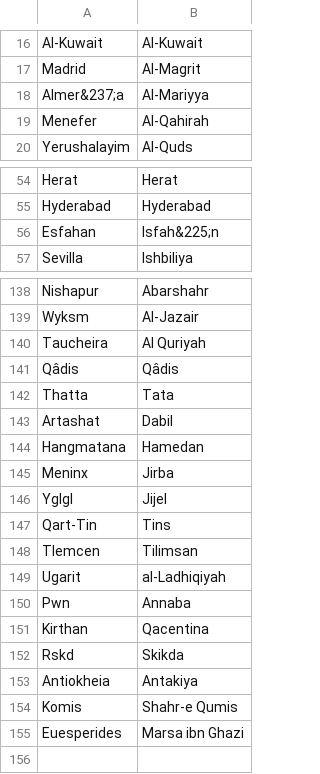
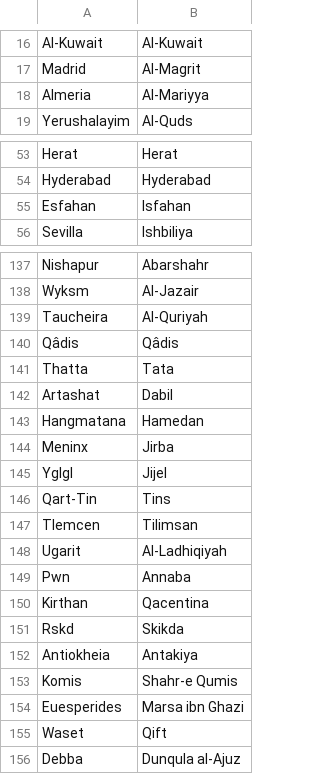
Before and after one commit to proompter-deluxe/Dawn-of-Civilization, a CSV file: Assets/Maps/Translations/Arabic.csv, drawn as a sheet; only a part is shown, gaps mark what is left out.

```diff
--- a/Assets/Maps/Translations/Arabic.csv
+++ b/Assets/Maps/Translations/Arabic.csv
@@ -17,4 +17,3 @@ Al-Kuwait,Al-Kuwait
 Madrid,Al-Magrit
-Almer&237;a,Al-Mariyya
-Menefer,Al-Qahirah
+Almeria,Al-Mariyya
 Yerushalayim,Al-Quds
@@ -55,3 +54,3 @@ Herat,Herat
 Hyderabad,Hyderabad
-Esfahan,Isfah&225;n
+Esfahan,Isfahan
 Sevilla,Ishbiliya
@@ -139,3 +138,3 @@ Nishapur,Abarshahr
 Wyksm,Al-Jazair
-Taucheira,Al Quriyah
+Taucheira,Al-Quriyah
 Qâdis,Qâdis
@@ -148,3 +147,3 @@ Qart-Tin,Tins
 Tlemcen,Tilimsan
-Ugarit,al-Ladhiqiyah
+Ugarit,Al-Ladhiqiyah
 Pwn,Annaba
@@ -155 +154,3 @@ Komis,Shahr-e Qumis
 Euesperides,Marsa ibn Ghazi
+Waset,Qift
+Debba,Dunqula al-Ajuz
```
Also changed, not shown: Assets/Maps/Cities.csv, Assets/Maps/Translations/Byzantine.csv, 12 other files.
